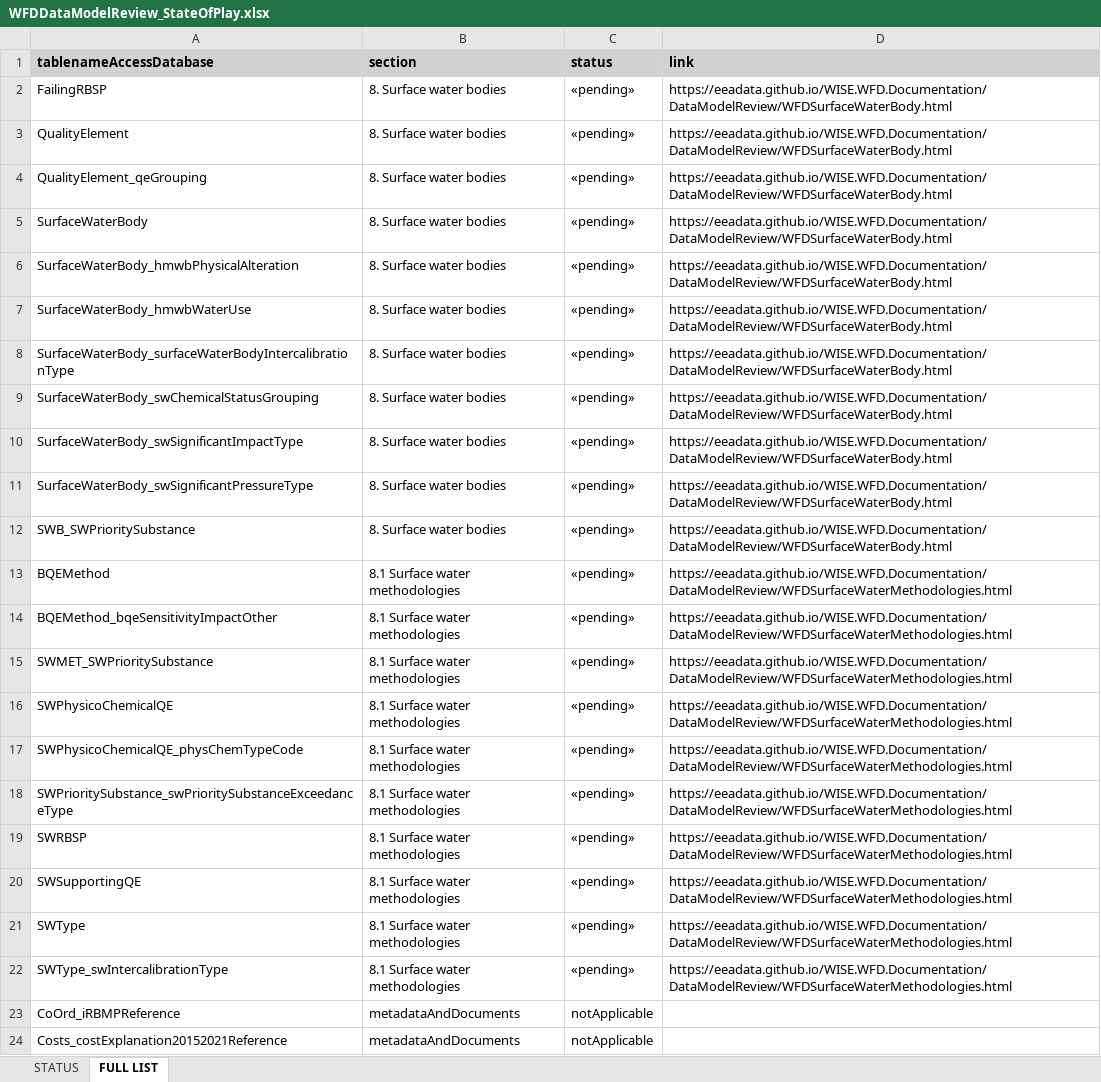
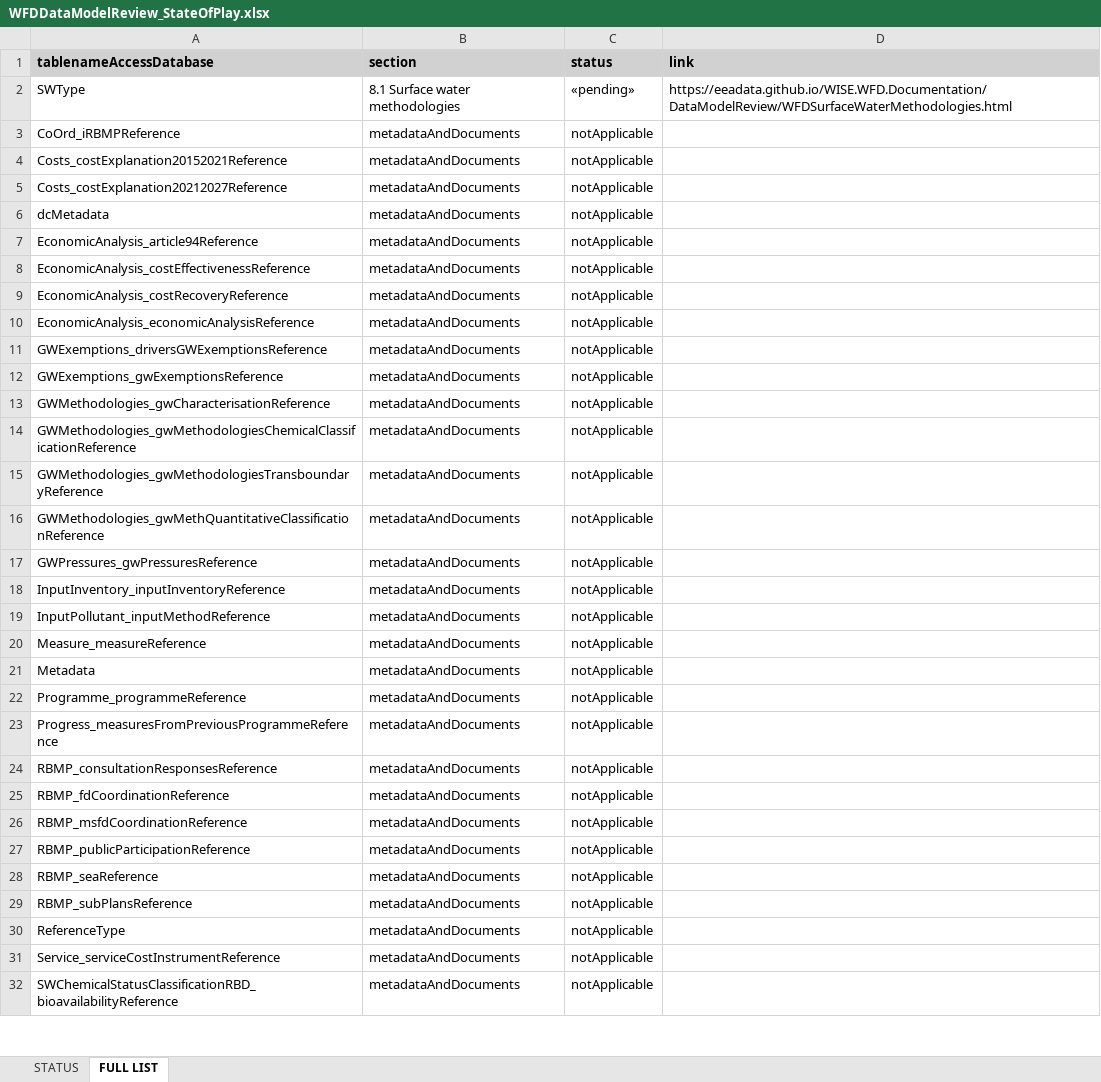
Before and after one commit to eeadata/WISE.WFD.Documentation, an Excel workbook: docs/DataModelReview/files/WFDDataModelReview_StateOfPlay.xlsx, sheet FULL LIST, drawn as a sheet; only a part is shown; the shorter side is filled out with more unchanged rows; values as stored, in another font and other column widths than the file's, no borders; removed rows and columns are numbered as before the commit, all else as after; the diff covers the shown part only; the diff names each change by its address in the sheet, - before the commit and + after, or states it on an @@ line.

```diff
--- a/docs/DataModelReview/files/WFDDataModelReview_StateOfPlay.xlsx (sheet FULL LIST)
+++ b/docs/DataModelReview/files/WFDDataModelReview_StateOfPlay.xlsx (sheet FULL LIST)
-row 2: FailingRBSP | 8. Surface water bodies | «pending» | https://eeadata.github.io/WISE.WFD.Documentation/DataModelReview/WFDSurfaceWaterBody.html
-row 3: QualityElement | 8. Surface water bodies | «pending» | https://eeadata.github.io/WISE.WFD.Documentation/DataModelReview/WFDSurfaceWaterBody.html
-row 4: QualityElement_qeGrouping | 8. Surface water bodies | «pending» | https://eeadata.github.io/WISE.WFD.Documentation/DataModelReview/WFDSurfaceWaterBody.html
-row 5: SurfaceWaterBody | 8. Surface water bodies | «pending» | https://eeadata.github.io/WISE.WFD.Documentation/DataModelReview/WFDSurfaceWaterBody.html
-row 6: SurfaceWaterBody_hmwbPhysicalAlteration | 8. Surface water bodies | «pending» | https://eeadata.github.io/WISE.WFD.Documentation/DataModelReview/WFDSurfaceWaterBody.html
-row 7: SurfaceWaterBody_hmwbWaterUse | 8. Surface water bodies | «pending» | https://eeadata.github.io/WISE.WFD.Documentation/DataModelReview/WFDSurfaceWaterBody.html
-row 8: SurfaceWaterBody_surfaceWaterBodyIntercalibrationType | 8. Surface water bodies | «pending» | https://eeadata.github.io/WISE.WFD.Documentation/DataModelReview/WFDSurfaceWaterBody.html
-row 9: SurfaceWaterBody_swChemicalStatusGrouping | 8. Surface water bodies | «pending» | https://eeadata.github.io/WISE.WFD.Documentation/DataModelReview/WFDSurfaceWaterBody.html
-row 10: SurfaceWaterBody_swSignificantImpactType | 8. Surface water bodies | «pending» | https://eeadata.github.io/WISE.WFD.Documentation/DataModelReview/WFDSurfaceWaterBody.html
-row 11: SurfaceWaterBody_swSignificantPressureType | 8. Surface water bodies | «pending» | https://eeadata.github.io/WISE.WFD.Documentation/DataModelReview/WFDSurfaceWaterBody.html
-row 12: SWB_SWPrioritySubstance | 8. Surface water bodies | «pending» | https://eeadata.github.io/WISE.WFD.Documentation/DataModelReview/WFDSurfaceWaterBody.html
-row 13: BQEMethod | 8.1 Surface water methodologies | «pending» | https://eeadata.github.io/WISE.WFD.Documentation/DataModelReview/WFDSurfaceWaterMethodologies.html
-row 14: BQEMethod_bqeSensitivityImpactOther | 8.1 Surface water methodologies | «pending» | https://eeadata.github.io/WISE.WFD.Documentation/DataModelReview/WFDSurfaceWaterMethodologies.html
-row 15: SWMET_SWPrioritySubstance | 8.1 Surface water methodologies | «pending» | https://eeadata.github.io/WISE.WFD.Documentation/DataModelReview/WFDSurfaceWaterMethodologies.html
-row 16: SWPhysicoChemicalQE | 8.1 Surface water methodologies | «pending» | https://eeadata.github.io/WISE.WFD.Documentation/DataModelReview/WFDSurfaceWaterMethodologies.html
-row 17: SWPhysicoChemicalQE_physChemTypeCode | 8.1 Surface water methodologies | «pending» | https://eeadata.github.io/WISE.WFD.Documentation/DataModelReview/WFDSurfaceWaterMethodologies.html
-row 18: SWPrioritySubstance_swPrioritySubstanceExceedanceType | 8.1 Surface water methodologies | «pending» | https://eeadata.github.io/WISE.WFD.Documentation/DataModelReview/WFDSurfaceWaterMethodologies.html
-row 19: SWRBSP | 8.1 Surface water methodologies | «pending» | https://eeadata.github.io/WISE.WFD.Documentation/DataModelReview/WFDSurfaceWaterMethodologies.html
-row 20: SWSupportingQE | 8.1 Surface water methodologies | «pending» | https://eeadata.github.io/WISE.WFD.Documentation/DataModelReview/WFDSurfaceWaterMethodologies.html
-row 22: SWType_swIntercalibrationType | 8.1 Surface water methodologies | «pending» | https://eeadata.github.io/WISE.WFD.Documentation/DataModelReview/WFDSurfaceWaterMethodologies.html
```
Also changed, not shown: 20 added rows elsewhere in this sheet, sheet STATUS, 2 other files.
